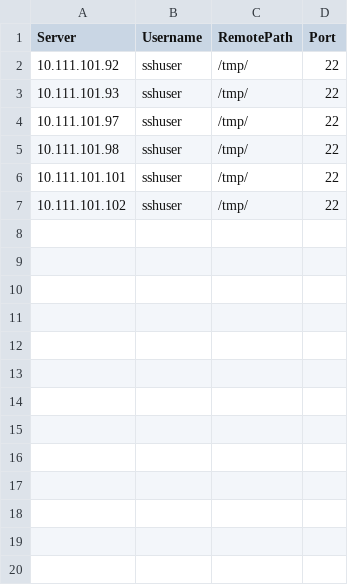
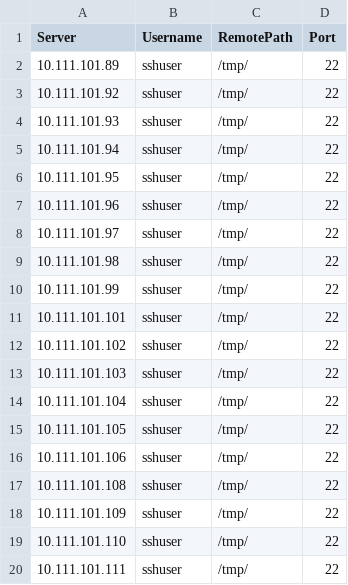
Before and after one commit to forgusonjeremy/AutomationProjects, a CSV file: Ansible to Orchestrator Transition/vmops/Cleanup VM Snapshots/Test Scripts/iscsiservers.csv, drawn as a sheet; only a part is shown; the diff covers the shown part only.

```diff
--- a/Ansible to Orchestrator Transition/vmops/Cleanup VM Snapshots/Test Scripts/iscsiservers.csv
+++ b/Ansible to Orchestrator Transition/vmops/Cleanup VM Snapshots/Test Scripts/iscsiservers.csv
@@ -1,7 +1,20 @@
 Server,Username,RemotePath,Port
+10.111.101.89,sshuser,/tmp/,22
 10.111.101.92,sshuser,/tmp/,22
 10.111.101.93,sshuser,/tmp/,22
+10.111.101.94,sshuser,/tmp/,22
+10.111.101.95,sshuser,/tmp/,22
+10.111.101.96,sshuser,/tmp/,22
 10.111.101.97,sshuser,/tmp/,22
 10.111.101.98,sshuser,/tmp/,22
+10.111.101.99,sshuser,/tmp/,22
 10.111.101.101,sshuser,/tmp/,22
 10.111.101.102,sshuser,/tmp/,22
+10.111.101.103,sshuser,/tmp/,22
+10.111.101.104,sshuser,/tmp/,22
+10.111.101.105,sshuser,/tmp/,22
+10.111.101.106,sshuser,/tmp/,22
+10.111.101.108,sshuser,/tmp/,22
+10.111.101.109,sshuser,/tmp/,22
+10.111.101.110,sshuser,/tmp/,22
+10.111.101.111,sshuser,/tmp/,22
```
Also changed, not shown: 11 added rows elsewhere in this file, Ansible to Orchestrator Transition/vmops/Cleanup VM Snapshots/Test Scripts/servers.csv, 6 other files.
